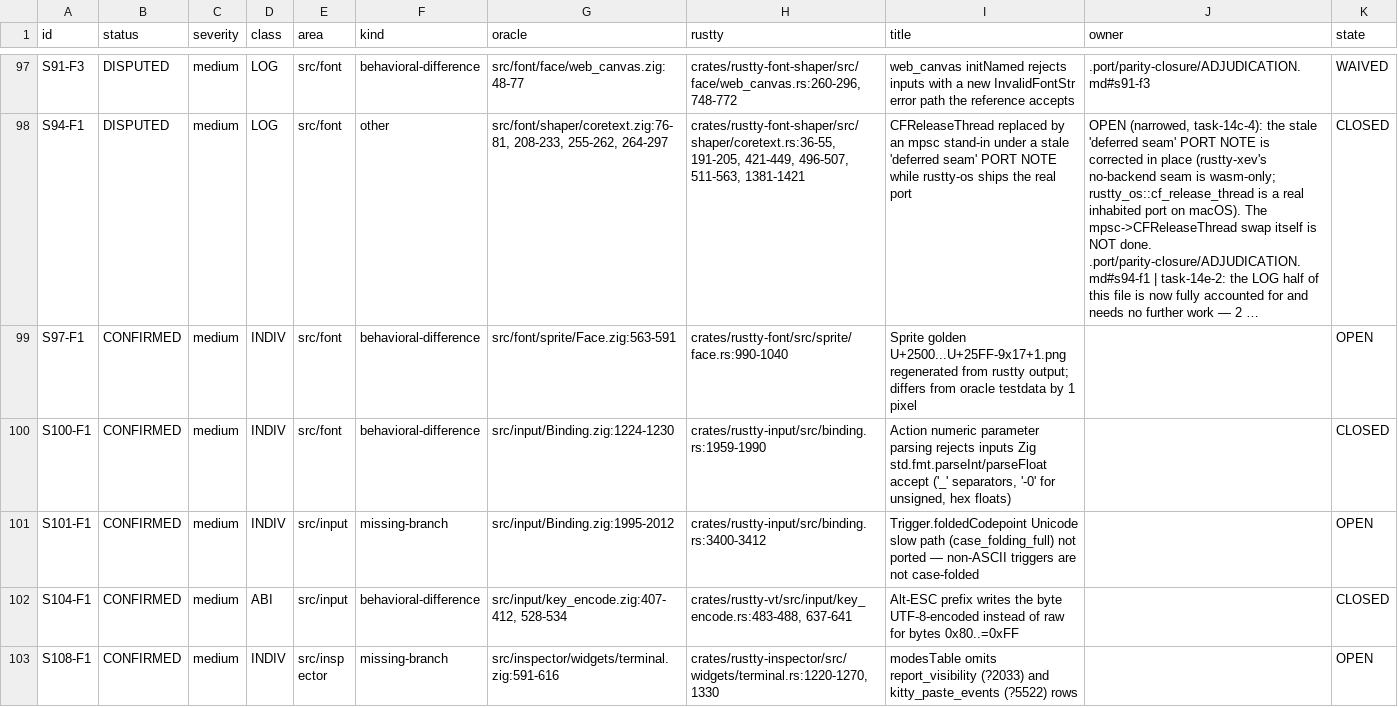
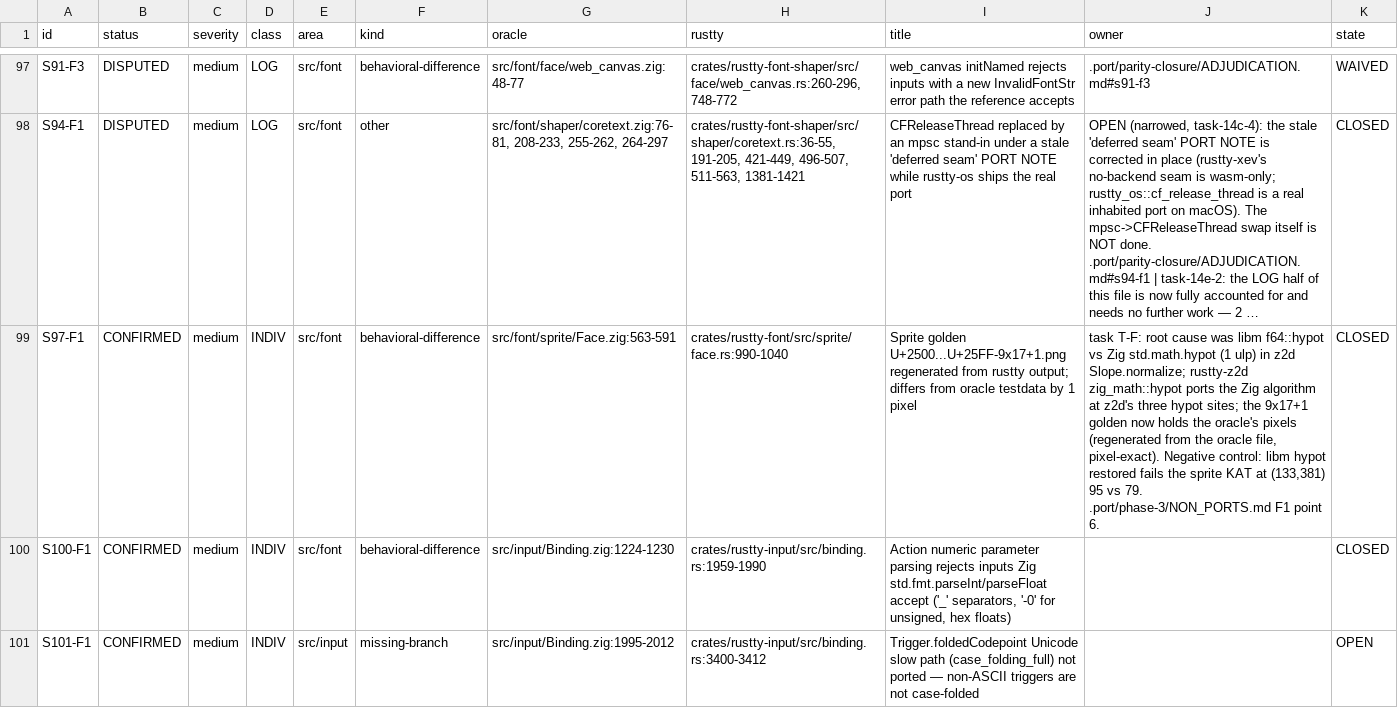
Before and after one commit to AirelyDev/rustty, a TSV file: .port/parity-closure/LEDGER.tsv, drawn as a sheet; only a part is shown, gaps mark what is left out; the shorter side is filled out with more unchanged rows; long unchanged cells end in …; the diff names each change by its address in the sheet, - before the commit and + after, or states it on an @@ line.

```diff
--- a/.port/parity-closure/LEDGER.tsv
+++ b/.port/parity-closure/LEDGER.tsv
-J99 (owner): (empty)
+J99 (owner): task T-F: root cause was libm f64::hypot vs Zig std.math.hypot (1 ulp) in z2d Slope.normalize; rustty-z2d zig_math::hypot ports the Zig algorithm at z2d's three hypot sites; the 9x17+1 golden now holds the oracle's pixels (regenerated from the oracle file, pixel-exact). Negative control: libm hypot restored fails the sprite KAT at (133,381) 95 vs 79. .port/phase-3/NON_PORTS.md F1 point 6.
-K99 (state): OPEN
+K99 (state): CLOSED
```
Also changed, not shown: 8 other files.
